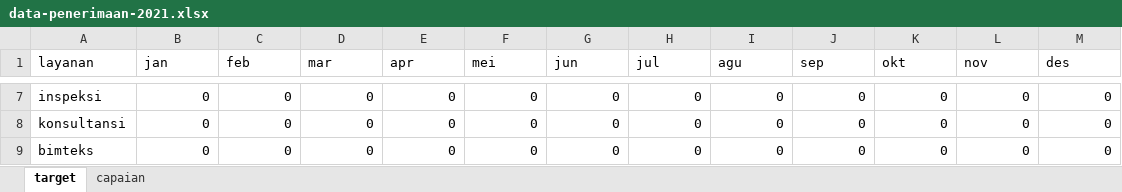
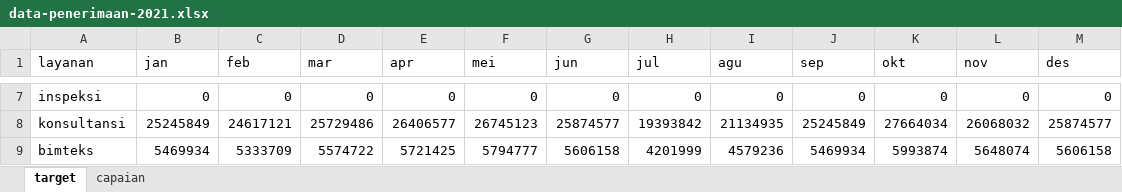
Before and after one commit to burnama/dashboard-blu, an Excel workbook: data-penerimaan-2021.xlsx, sheet target, drawn as a sheet; only a part is shown, gaps mark what is left out; values as stored, in another font and other column widths than the file's, no borders; the diff covers the shown part only; the diff names each change by its address in the sheet, - before the commit and + after, or states it on an @@ line.

```diff
--- a/data-penerimaan-2021.xlsx (sheet target)
+++ b/data-penerimaan-2021.xlsx (sheet target)
-B8 (jan): 0
+B8 (jan): 25245849
-C8 (feb): 0
+C8 (feb): 24617121
-D8 (mar): 0
+D8 (mar): 25729486
-E8 (apr): 0
+E8 (apr): 26406577
-F8 (mei): 0
+F8 (mei): 26745123
-G8 (jun): 0
+G8 (jun): 25874577
-H8 (jul): 0
+H8 (jul): 19393842
-I8 (agu): 0
+I8 (agu): 21134935
-J8 (sep): 0
+J8 (sep): 25245849
-K8 (okt): 0
+K8 (okt): 27664034
-L8 (nov): 0
+L8 (nov): 26068032
-M8 (des): 0
+M8 (des): 25874577
-B9 (jan): 0
+B9 (jan): 5469934
-C9 (feb): 0
+C9 (feb): 5333709
-D9 (mar): 0
+D9 (mar): 5574722
-E9 (apr): 0
+E9 (apr): 5721425
-F9 (mei): 0
+F9 (mei): 5794777
-G9 (jun): 0
+G9 (jun): 5606158
-H9 (jul): 0
+H9 (jul): 4201999
-I9 (agu): 0
+I9 (agu): 4579236
-J9 (sep): 0
+J9 (sep): 5469934
-K9 (okt): 0
+K9 (okt): 5993874
-L9 (nov): 0
+L9 (nov): 5648074
-M9 (des): 0
+M9 (des): 5606158
```
Also changed, not shown: 60 edited cells elsewhere in this sheet, sheet capaian, data-penerimaan-2020.xlsx, data-penerimaan-2022.xlsx, 2 other files.
